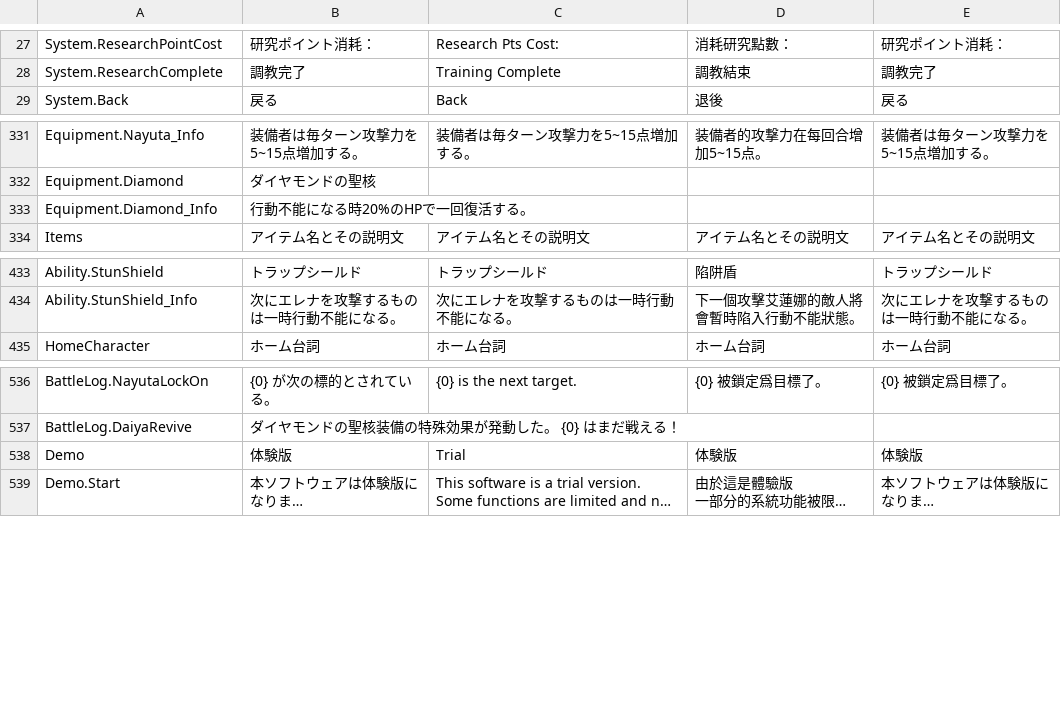
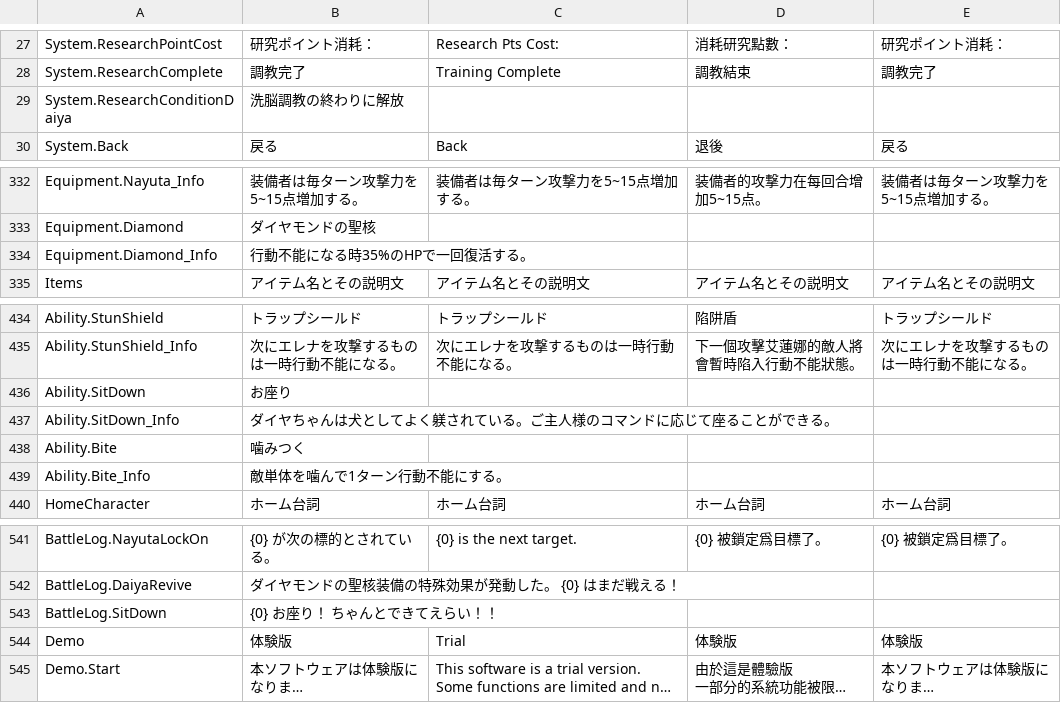
Before and after one commit to maryphun/magicheroines, a CSV file: Assets/Resources/LocalizationSheet/System.csv, drawn as a sheet; only a part is shown, gaps mark what is left out; long unchanged cells end in ….

```diff
--- a/Assets/Resources/LocalizationSheet/System.csv
+++ b/Assets/Resources/LocalizationSheet/System.csv
@@ -28,2 +28,3 @@ System.ResearchPointCost,研究ポイント消耗：,Research Pts Cost:,消耗
 System.ResearchComplete,調教完了,Training Complete,調教結束,調教完了
+System.ResearchConditionDaiya,洗脳調教の終わりに解放,,,
 System.Back,戻る,Back,退後,戻る
@@ -367,3 +368,3 @@ Equipment.Nayuta_Info,装備者は毎ターン攻撃力を5~15点増加する。
 Equipment.Diamond,ダイヤモンドの聖核,,,
-Equipment.Diamond_Info,行動不能になる時20%のHPで一回復活する。,,,
+Equipment.Diamond_Info,行動不能になる時35%のHPで一回復活する。,,,
 Items,アイテム名とその説明文,アイテム名とその説明文,アイテム名とその説明文,アイテム名とその説明文
@@ -541,2 +542,6 @@ Ability.StunShield,トラップシールド,トラップシールド,陷阱盾,
 Ability.StunShield_Info,次にエレナを攻撃するものは一時行動不能になる。,次にエレナを攻撃するものは一時行動不能になる。,下一個攻擊艾蓮娜的敵人將會暫時陷入行動不能狀態。,次にエレナを攻撃するものは一時行動不能になる。
+Ability.SitDown,お座り,,,
+Ability.SitDown_Info,ダイヤちゃんは犬としてよく躾されている。ご主人様のコマンドに応じて座ることができる。,,,
+Ability.Bite,噛みつく,,,
+Ability.Bite_Info,敵単体を噛んで1ターン行動不能にする。,,,
 HomeCharacter,ホーム台詞,ホーム台詞,ホーム台詞,ホーム台詞
@@ -644,2 +649,3 @@ BattleLog.NayutaLockOn,{0} が次の標的とされている。,{0} is the next
 BattleLog.DaiyaRevive,ダイヤモンドの聖核装備の特殊効果が発動した。　{0} はまだ戦える！,,,
+BattleLog.SitDown,{0}　お座り！　ちゃんとできてえらい！！,,,
 Demo,体験版,Trial,体験版,体験版
```
Also changed, not shown: 17 other files.
